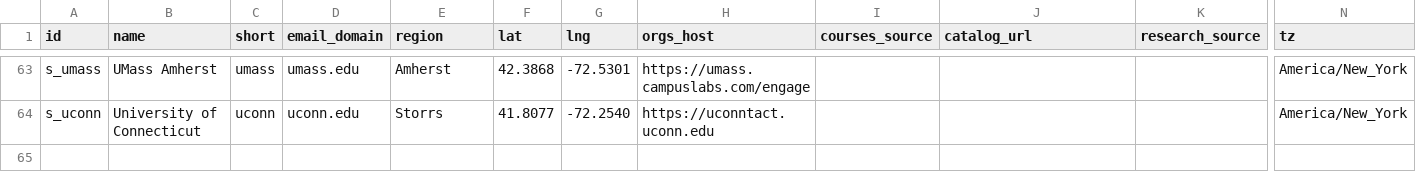
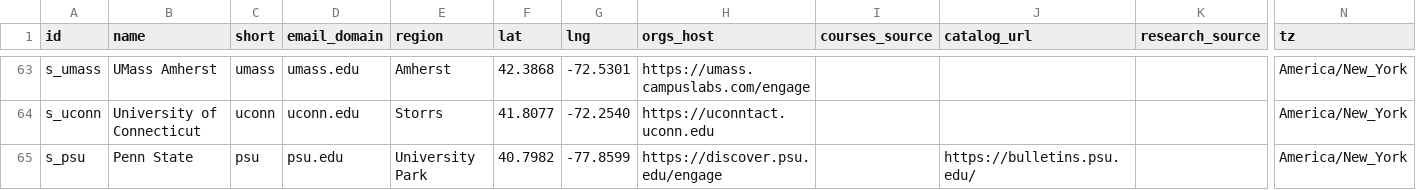
Before and after one commit to chaeyeon573/lumi, a CSV file: server/data/schools-collect.csv, drawn as a sheet; only a part is shown, gaps mark what is left out; rows hold the shown columns only; the diff names each change by its address in the sheet, - before the commit and + after, or states it on an @@ line.

```diff
--- a/server/data/schools-collect.csv
+++ b/server/data/schools-collect.csv
+row 65: s_psu | Penn State | psu | psu.edu | University Park | 40.7982 | -77.8599 | https://discover.psu.edu/engage |  | https://bulletins.psu.edu/ |  | America/New_York
```
Also changed, not shown: server/data/org-type-overrides.csv, 7 other files.
